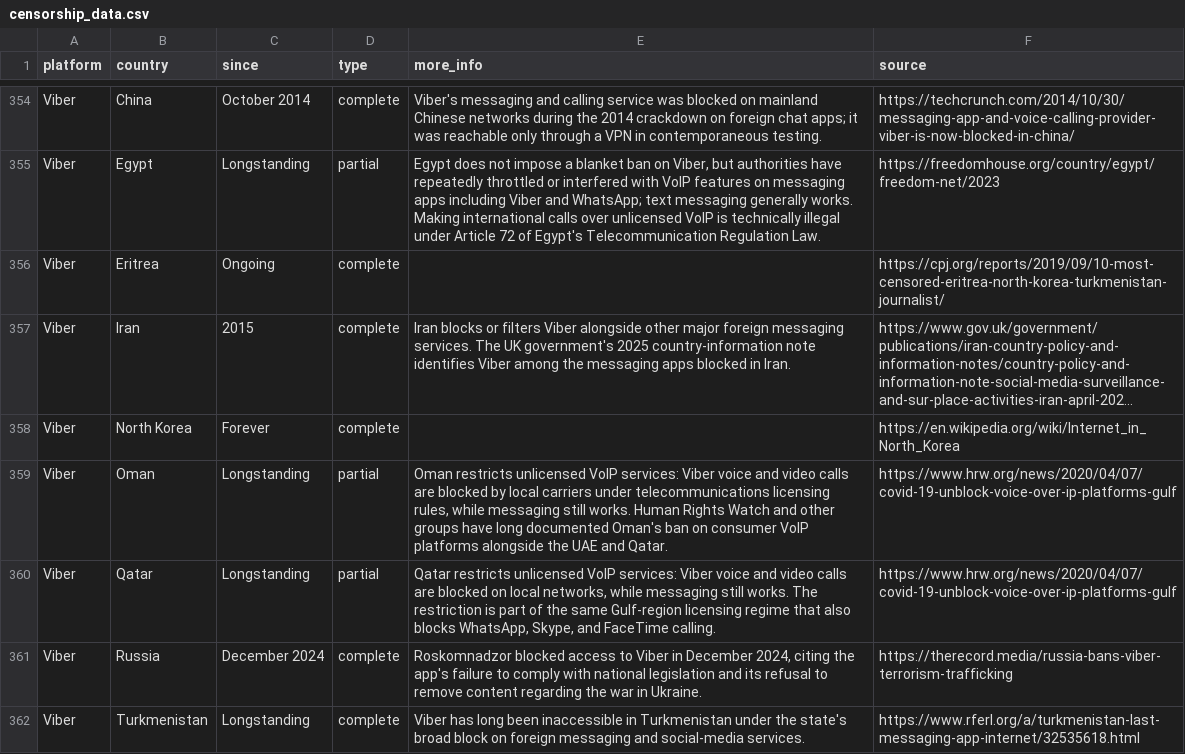
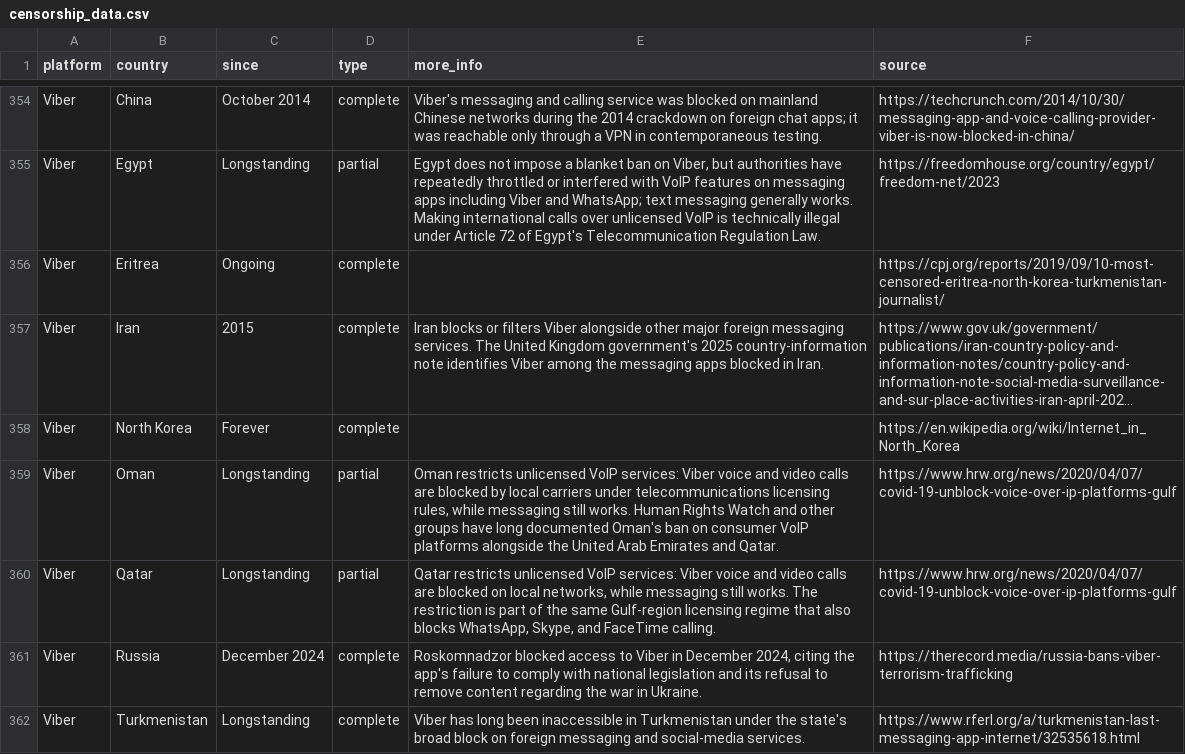
Before and after one commit to vimal7890/Censorship-Tracker, a CSV file: censorship_data.csv, drawn as a sheet; only a part is shown, gaps mark what is left out; long unchanged cells end in …; the diff covers the shown part only; the diff names each change by its address in the sheet, - before the commit and + after, or states it on an @@ line.

Commit message:
Replace references of UK and UAE with United Kingdom and United Arab Emirates

```diff
--- a/censorship_data.csv
+++ b/censorship_data.csv
-E357 (more_info): …services. The UK government's 2025…
+E357 (more_info): …services. The United Kingdom government's 2025…
-E359 (more_info): …alongside the UAE and Qatar.
+E359 (more_info): …alongside the United Arab Emirates and Qatar.
```
Also changed, not shown: 42 edited cells elsewhere in this file, 6 other files.
